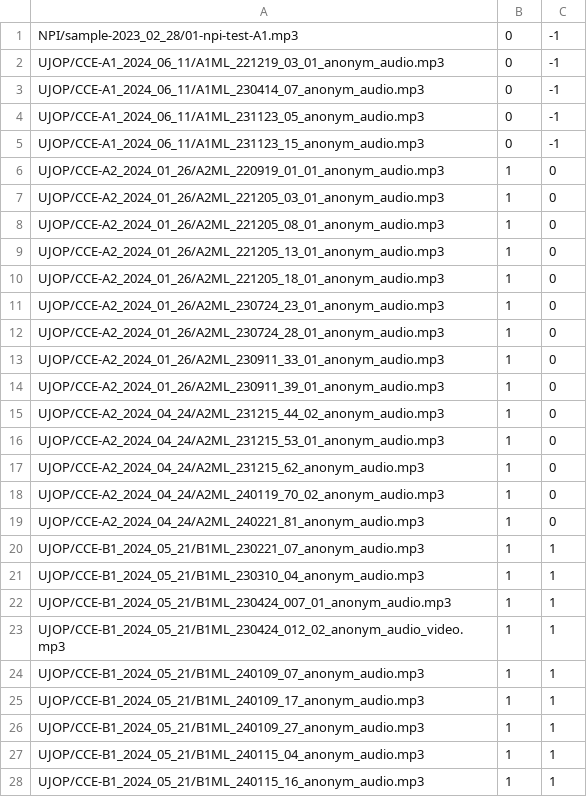
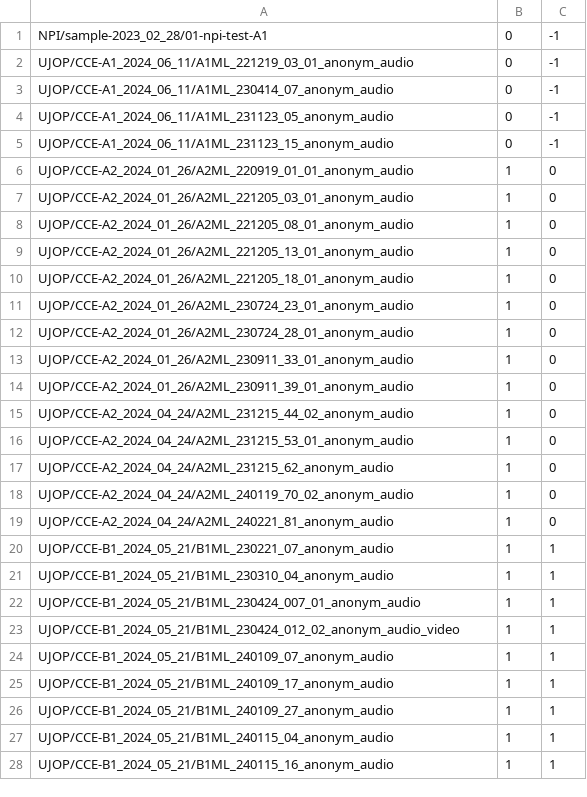
Before and after one commit to ufal/evaldio, a TSV file: experiments/datalists/fold_0.20241008.resident_labels.tsv, drawn as a sheet; only a part is shown; the diff covers the shown part only.

```diff
--- a/experiments/datalists/fold_0.20241008.resident_labels.tsv
+++ b/experiments/datalists/fold_0.20241008.resident_labels.tsv
@@ -1,28 +1,28 @@
-NPI/sample-2023_02_28/01-npi-test-A1.mp3	0	-1
-UJOP/CCE-A1_2024_06_11/A1ML_221219_03_01_anonym_audio.mp3	0	-1
-UJOP/CCE-A1_2024_06_11/A1ML_230414_07_anonym_audio.mp3	0	-1
-UJOP/CCE-A1_2024_06_11/A1ML_231123_05_anonym_audio.mp3	0	-1
-UJOP/CCE-A1_2024_06_11/A1ML_231123_15_anonym_audio.mp3	0	-1
-UJOP/CCE-A2_2024_01_26/A2ML_220919_01_01_anonym_audio.mp3	1	0
-UJOP/CCE-A2_2024_01_26/A2ML_221205_03_01_anonym_audio.mp3	1	0
-UJOP/CCE-A2_2024_01_26/A2ML_221205_08_01_anonym_audio.mp3	1	0
-UJOP/CCE-A2_2024_01_26/A2ML_221205_13_01_anonym_audio.mp3	1	0
-UJOP/CCE-A2_2024_01_26/A2ML_221205_18_01_anonym_audio.mp3	1	0
-UJOP/CCE-A2_2024_01_26/A2ML_230724_23_01_anonym_audio.mp3	1	0
-UJOP/CCE-A2_2024_01_26/A2ML_230724_28_01_anonym_audio.mp3	1	0
-UJOP/CCE-A2_2024_01_26/A2ML_230911_33_01_anonym_audio.mp3	1	0
-UJOP/CCE-A2_2024_01_26/A2ML_230911_39_01_anonym_audio.mp3	1	0
-UJOP/CCE-A2_2024_04_24/A2ML_231215_44_02_anonym_audio.mp3	1	0
-UJOP/CCE-A2_2024_04_24/A2ML_231215_53_01_anonym_audio.mp3	1	0
-UJOP/CCE-A2_2024_04_24/A2ML_231215_62_anonym_audio.mp3	1	0
-UJOP/CCE-A2_2024_04_24/A2ML_240119_70_02_anonym_audio.mp3	1	0
-UJOP/CCE-A2_2024_04_24/A2ML_240221_81_anonym_audio.mp3	1	0
-UJOP/CCE-B1_2024_05_21/B1ML_230221_07_anonym_audio.mp3	1	1
-UJOP/CCE-B1_2024_05_21/B1ML_230310_04_anonym_audio.mp3	1	1
-UJOP/CCE-B1_2024_05_21/B1ML_230424_007_01_anonym_audio.mp3	1	1
-UJOP/CCE-B1_2024_05_21/B1ML_230424_012_02_anonym_audio_video.mp3	1	1
-UJOP/CCE-B1_2024_05_21/B1ML_240109_07_anonym_audio.mp3	1	1
-UJOP/CCE-B1_2024_05_21/B1ML_240109_17_anonym_audio.mp3	1	1
-UJOP/CCE-B1_2024_05_21/B1ML_240109_27_anonym_audio.mp3	1	1
-UJOP/CCE-B1_2024_05_21/B1ML_240115_04_anonym_audio.mp3	1	1
-UJOP/CCE-B1_2024_05_21/B1ML_240115_16_anonym_audio.mp3	1	1
+NPI/sample-2023_02_28/01-npi-test-A1	0	-1
+UJOP/CCE-A1_2024_06_11/A1ML_221219_03_01_anonym_audio	0	-1
+UJOP/CCE-A1_2024_06_11/A1ML_230414_07_anonym_audio	0	-1
+UJOP/CCE-A1_2024_06_11/A1ML_231123_05_anonym_audio	0	-1
+UJOP/CCE-A1_2024_06_11/A1ML_231123_15_anonym_audio	0	-1
+UJOP/CCE-A2_2024_01_26/A2ML_220919_01_01_anonym_audio	1	0
+UJOP/CCE-A2_2024_01_26/A2ML_221205_03_01_anonym_audio	1	0
+UJOP/CCE-A2_2024_01_26/A2ML_221205_08_01_anonym_audio	1	0
+UJOP/CCE-A2_2024_01_26/A2ML_221205_13_01_anonym_audio	1	0
+UJOP/CCE-A2_2024_01_26/A2ML_221205_18_01_anonym_audio	1	0
+UJOP/CCE-A2_2024_01_26/A2ML_230724_23_01_anonym_audio	1	0
+UJOP/CCE-A2_2024_01_26/A2ML_230724_28_01_anonym_audio	1	0
+UJOP/CCE-A2_2024_01_26/A2ML_230911_33_01_anonym_audio	1	0
+UJOP/CCE-A2_2024_01_26/A2ML_230911_39_01_anonym_audio	1	0
+UJOP/CCE-A2_2024_04_24/A2ML_231215_44_02_anonym_audio	1	0
+UJOP/CCE-A2_2024_04_24/A2ML_231215_53_01_anonym_audio	1	0
+UJOP/CCE-A2_2024_04_24/A2ML_231215_62_anonym_audio	1	0
+UJOP/CCE-A2_2024_04_24/A2ML_240119_70_02_anonym_audio	1	0
+UJOP/CCE-A2_2024_04_24/A2ML_240221_81_anonym_audio	1	0
+UJOP/CCE-B1_2024_05_21/B1ML_230221_07_anonym_audio	1	1
+UJOP/CCE-B1_2024_05_21/B1ML_230310_04_anonym_audio	1	1
+UJOP/CCE-B1_2024_05_21/B1ML_230424_007_01_anonym_audio	1	1
+UJOP/CCE-B1_2024_05_21/B1ML_230424_012_02_anonym_audio_video	1	1
+UJOP/CCE-B1_2024_05_21/B1ML_240109_07_anonym_audio	1	1
+UJOP/CCE-B1_2024_05_21/B1ML_240109_17_anonym_audio	1	1
+UJOP/CCE-B1_2024_05_21/B1ML_240109_27_anonym_audio	1	1
+UJOP/CCE-B1_2024_05_21/B1ML_240115_04_anonym_audio	1	1
+UJOP/CCE-B1_2024_05_21/B1ML_240115_16_anonym_audio	1	1
```
Also changed, not shown: 6 edited cells elsewhere in this file, experiments/datalists/all.20241008.level_labels.tsv, experiments/datalists/all.20241008.resident_labels.tsv, 9 other files.
